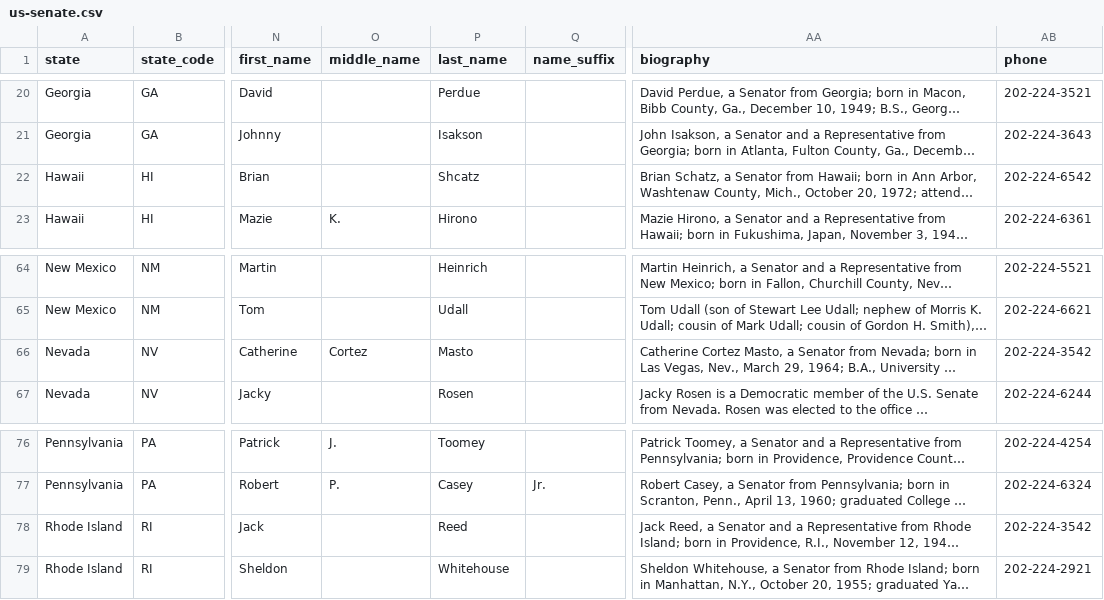
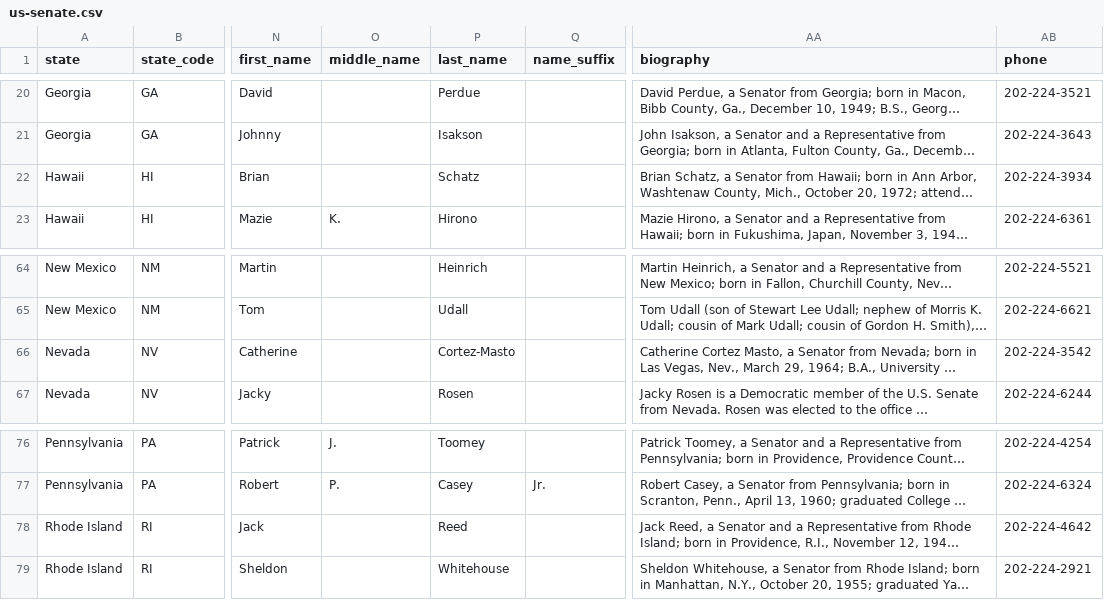
Before and after one commit to 5calls/us-senate, a CSV file: source/us-senate.csv, drawn as a sheet; only a part is shown, gaps mark what is left out; long unchanged cells end in …; the diff names each change by its address in the sheet, - before the commit and + after, or states it on an @@ line.

```diff
--- a/source/us-senate.csv
+++ b/source/us-senate.csv
-P22 (last_name): Shcatz
+P22 (last_name): Schatz
-AB22 (phone): 202-224-6542
+AB22 (phone): 202-224-3934
-O66 (middle_name): Cortez
+O66 (middle_name): (empty)
-P66 (last_name): Masto
+P66 (last_name): Cortez-Masto
-AB78 (phone): 202-224-3542
+AB78 (phone): 202-224-4642
```
Also changed, not shown: us-senate/data/us-senate.csv, 5 other files.
